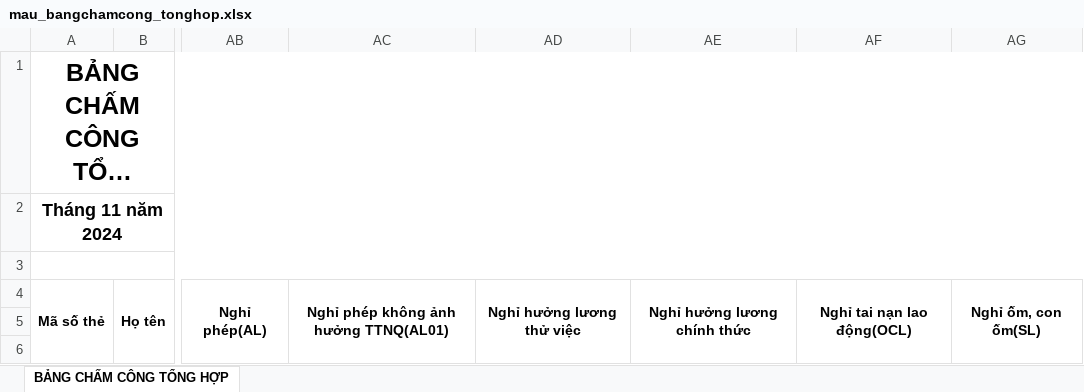
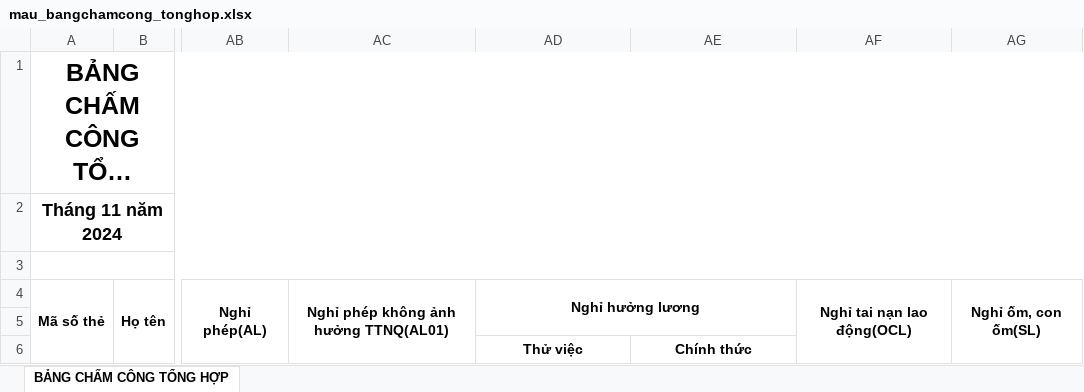
Before and after one commit to mrdotiendat1992/HRM, an Excel workbook: static/uploads/mau/bangcong/mau_bangchamcong_tonghop.xlsx, sheet BẢNG CHẤM CÔNG TỔNG HỢP, drawn as a sheet; only a part is shown, gaps mark what is left out; long unchanged cells end in …; values as stored, in another font and other column widths than the file's, no borders; the diff names each change by its address in the sheet, - before the commit and + after, or states it on an @@ line.

```diff
--- a/static/uploads/mau/bangcong/mau_bangchamcong_tonghop.xlsx (sheet BẢNG CHẤM CÔNG TỔNG HỢP)
+++ b/static/uploads/mau/bangcong/mau_bangchamcong_tonghop.xlsx (sheet BẢNG CHẤM CÔNG TỔNG HỢP)
-AD4: Nghỉ hưởng lương thử việc
+AD4: Nghỉ hưởng lương
-AD4:AD6 merged
+AD4:AE5 merged
-AE4: Nghỉ hưởng lương chính thức
+AE4: (empty)
-AE4:AE6 merged
-AD6: (empty)
+AD6: Thử việc
-AE6: (empty)
+AE6: Chính thức
```
Also changed, not shown: static/uploads/mau/bangcong/mau_bangchamcong_chitiet_chot.xlsx, 2 other files.
